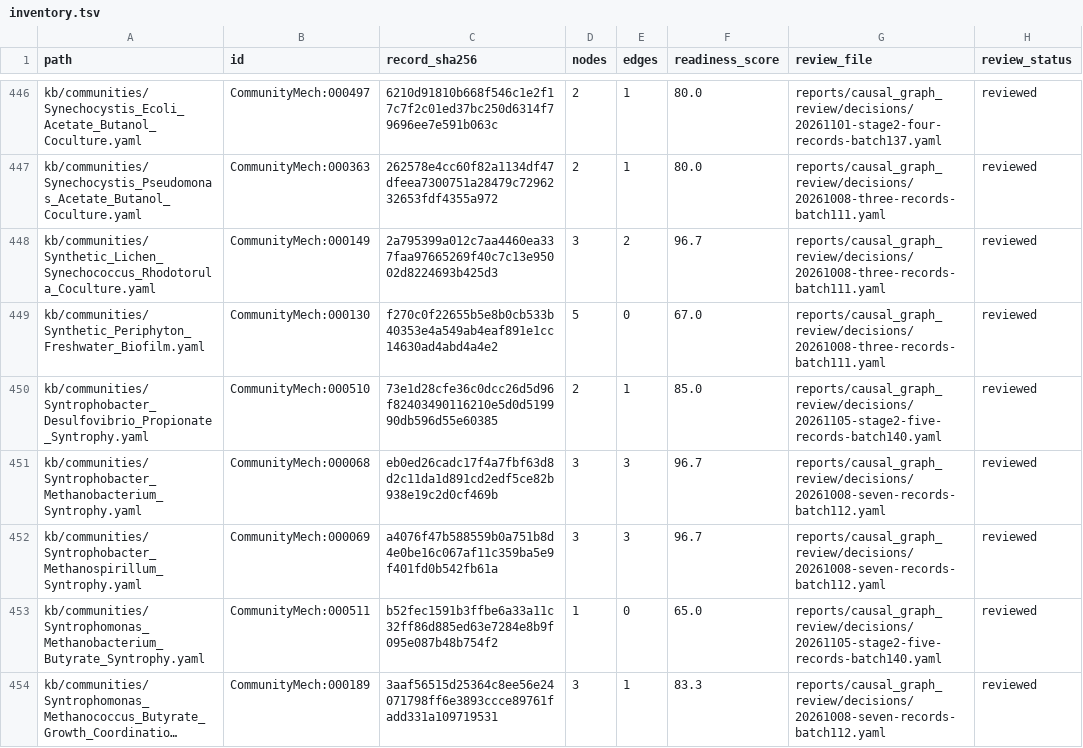
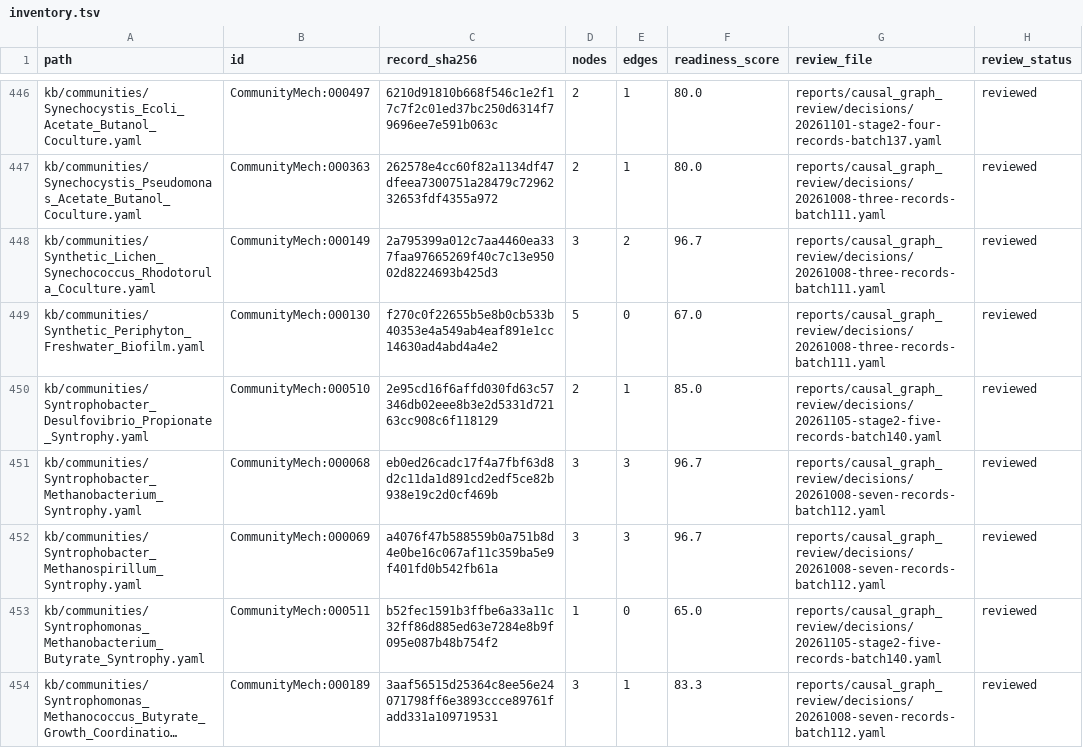
Before and after one commit to CultureBotAI/CommunityMech, a TSV file: reports/causal_graph_review/inventory.tsv, drawn as a sheet; only a part is shown, gaps mark what is left out; long unchanged cells end in ….

Commit message:
fix(causal-graphs): remediate PR 2388 adversarial review findings

```diff
--- a/reports/causal_graph_review/inventory.tsv
+++ b/reports/causal_graph_review/inventory.tsv
@@ -449,3 +449,3 @@ kb/communities/Synthetic_Lichen_Synechococcus_Rhodotorula_Coculture.yaml	Communi
 kb/communities/Synthetic_Periphyton_Freshwater_Biofilm.yaml	CommunityMech:000130	f270c0f22655b5e8b0cb533b40353e4a549ab4eaf891e1cc14630ad4abd4a4e2	5	0	67.0	reports/causal_graph_review/decisions/20261008-three-records-batch111.yaml	reviewed
-kb/communities/Syntrophobacter_Desulfovibrio_Propionate_Syntrophy.yaml	CommunityMech:000510	73e1d28cfe36c0dcc26d5d96f82403490116210e5d0d519990db596d55e60385	2	1	85.0	reports/causal_graph_review/decisions/20261105-stage2-five-records-batch140.yaml	reviewed
+kb/communities/Syntrophobacter_Desulfovibrio_Propionate_Syntrophy.yaml	CommunityMech:000510	2e95cd16f6affd030fd63c57346db02eee8b3e2d5331d72163cc908c6f118129	2	1	85.0	reports/causal_graph_review/decisions/20261105-stage2-five-records-batch140.yaml	reviewed
 kb/communities/Syntrophobacter_Methanobacterium_Syntrophy.yaml	CommunityMech:000068	eb0ed26cadc17f4a7fbf63d8d2c11da1d891cd2edf5ce82b938e19c2d0cf469b	3	3	96.7	reports/causal_graph_review/decisions/20261008-seven-records-batch112.yaml	reviewed
```
Also changed, not shown: 5 other files.
